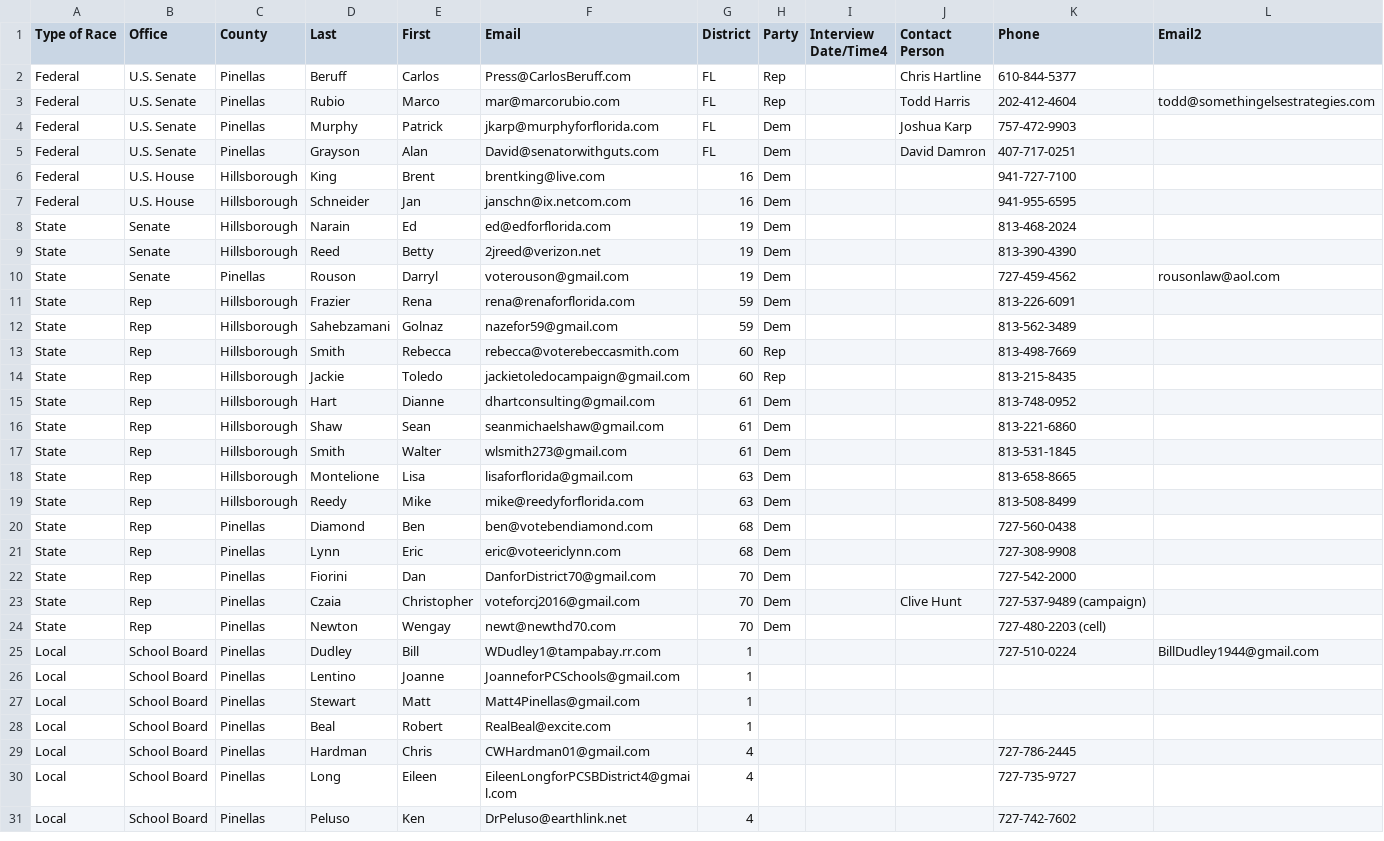
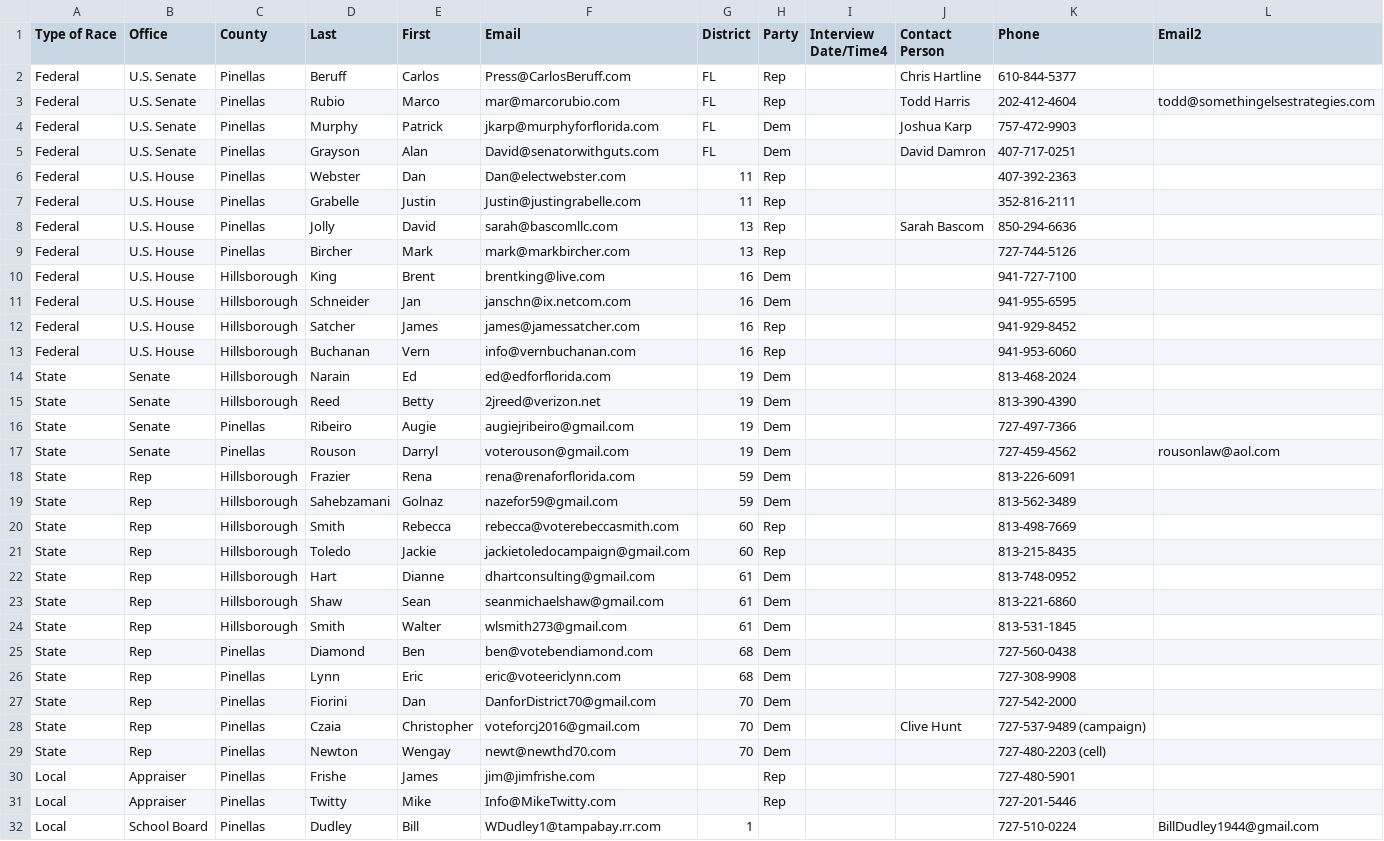
Before and after one commit to tbtimes/checkup-survey, a CSV file: editorial_board/editorial_board/candidates.csv, drawn as a sheet; only a part is shown; the shorter side is filled out with more unchanged rows; the diff covers the shown part only.

Commit message:
updated candidates to load, plus script tweak

```diff
--- a/editorial_board/editorial_board/candidates.csv
+++ b/editorial_board/editorial_board/candidates.csv
@@ -5,6 +5,13 @@ Federal,U.S. Senate,Pinellas,Murphy,Patrick,jkarp@murphyforflorida.com,FL,Dem,,J
 Federal,U.S. Senate,Pinellas,Grayson,Alan,David@senatorwithguts.com,FL,Dem,,David Damron,407-717-0251,
+Federal,U.S. House,Pinellas,Webster,Dan ,Dan@electwebster.com,11,Rep,,,407-392-2363,
+Federal,U.S. House,Pinellas,Grabelle,Justin,Justin@justingrabelle.com,11,Rep,,,352-816-2111,
+Federal,U.S. House,Pinellas,Jolly,David,sarah@bascomllc.com,13,Rep,,Sarah Bascom,850-294-6636,
+Federal,U.S. House,Pinellas,Bircher,Mark,mark@markbircher.com,13,Rep,,,727-744-5126,
 Federal,U.S. House,Hillsborough,King,Brent,brentking@live.com,16,Dem,,,941-727-7100,
 Federal,U.S. House,Hillsborough,Schneider,Jan,janschn@ix.netcom.com,16,Dem,,,941-955-6595,
+Federal,U.S. House,Hillsborough,Satcher,James,james@jamessatcher.com,16,Rep,,,941-929-8452,
+Federal,U.S. House,Hillsborough,Buchanan,Vern,info@vernbuchanan.com,16,Rep,,,941-953-6060,
 State,Senate,Hillsborough,Narain,Ed,ed@edforflorida.com,19,Dem,,,813-468-2024,
 State,Senate,Hillsborough,Reed,Betty,2jreed@verizon.net,19,Dem,,,813-390-4390,
+State,Senate,Pinellas,Ribeiro,Augie,augiejribeiro@gmail.com,19,Dem,,,727-497-7366,
 State,Senate,Pinellas,Rouson,Darryl,voterouson@gmail.com,19,Dem,,,727-459-4562,rousonlaw@aol.com
@@ -13,3 +20,3 @@ State,Rep,Hillsborough,Sahebzamani,Golnaz,nazefor59@gmail.com,59,Dem,,,813-562-3
 State,Rep,Hillsborough,Smith,Rebecca,rebecca@voterebeccasmith.com,60,Rep,,,813-498-7669,
-State,Rep,Hillsborough,Jackie,Toledo,jackietoledocampaign@gmail.com,60,Rep,,,813-215-8435,
+State,Rep,Hillsborough,Toledo,Jackie,jackietoledocampaign@gmail.com,60,Rep,,,813-215-8435,
 State,Rep,Hillsborough,Hart,Dianne,dhartconsulting@gmail.com,61,Dem,,,813-748-0952,
@@ -17,4 +24,2 @@ State,Rep,Hillsborough,Shaw,Sean,seanmichaelshaw@gmail.com,61,Dem,,,813-221-6860
 State,Rep,Hillsborough,Smith,Walter,wlsmith273@gmail.com,61,Dem,,,813-531-1845,
-State,Rep,Hillsborough,Montelione,Lisa,lisaforflorida@gmail.com,63,Dem,,,813-658-8665,
-State,Rep,Hillsborough,Reedy,Mike,mike@reedyforflorida.com,63,Dem,,,813-508-8499,
 State,Rep,Pinellas,Diamond,Ben,ben@votebendiamond.com,68,Dem,,,727-560-0438,
@@ -24,2 +29,4 @@ State,Rep,Pinellas,Czaia,Christopher,voteforcj2016@gmail.com,70,Dem,,Clive Hunt,
 State,Rep,Pinellas,Newton,Wengay,newt@newthd70.com,70,Dem,,,727-480-2203 (cell),
+Local,Appraiser,Pinellas,Frishe,James, jim@jimfrishe.com ,,Rep,,,727-480-5901,
+Local,Appraiser,Pinellas,Twitty,Mike, Info@MikeTwitty.com,,Rep,,,727-201-5446,
 Local,School Board,Pinellas,Dudley,Bill,WDudley1@tampabay.rr.com,1,,,,727-510-0224,BillDudley1944@gmail.com
```
Also changed, not shown: 4 added rows and 1 moved row elsewhere in this file, 2 other files.
